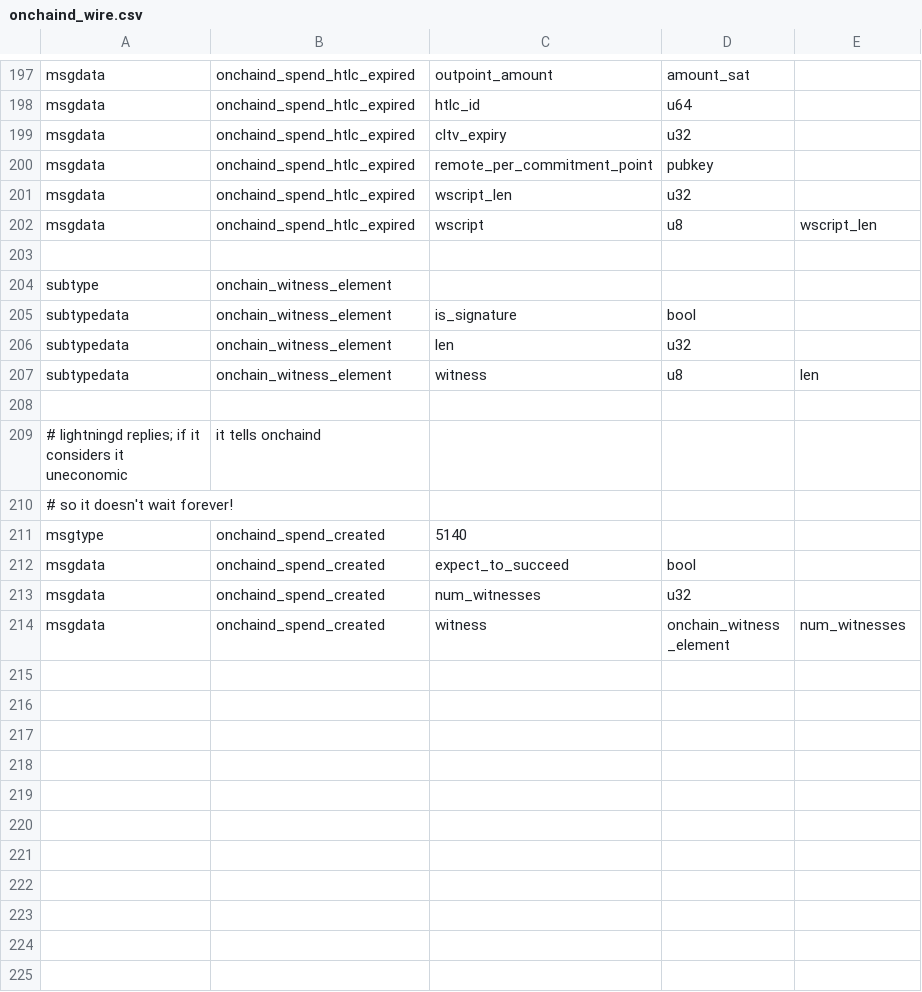
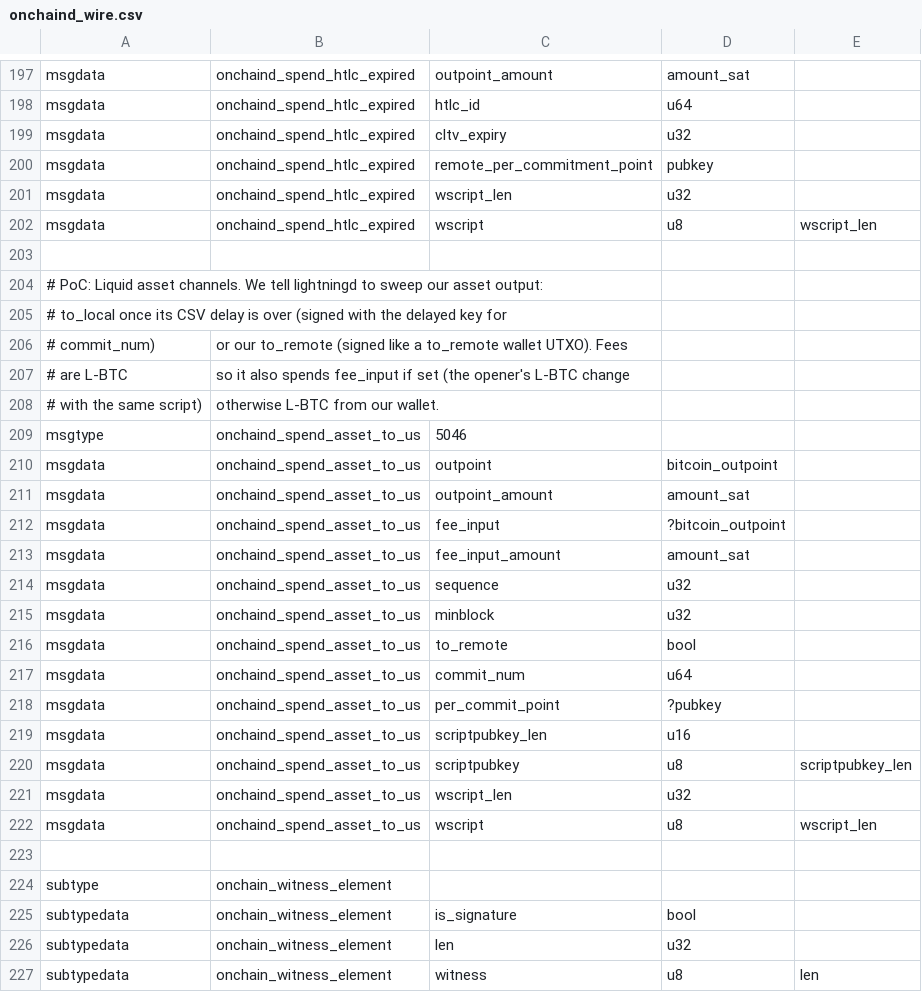
Before and after one commit to MarkCherepovskyi/lightning, a CSV file: onchaind/onchaind_wire.csv, drawn as a sheet; only a part is shown, gaps mark what is left out; the shorter side is filled out with more unchanged rows; the diff names each change by its address in the sheet, - before the commit and + after, or states it on an @@ line.

```diff
--- a/onchaind/onchaind_wire.csv
+++ b/onchaind/onchaind_wire.csv
+row 204: # PoC: Liquid asset channels. We tell lightningd to sweep our asset output:
+row 205: # to_local once its CSV delay is over (signed with the delayed key for
+row 206: # commit_num) | or our to_remote (signed like a to_remote wallet UTXO). Fees
+row 207: # are L-BTC | so it also spends fee_input if set (the opener's L-BTC change
+row 208: # with the same script) | otherwise L-BTC from our wallet.
+row 209: msgtype | onchaind_spend_asset_to_us | 5046
+row 210: msgdata | onchaind_spend_asset_to_us | outpoint | bitcoin_outpoint
+row 211: msgdata | onchaind_spend_asset_to_us | outpoint_amount | amount_sat
+row 212: msgdata | onchaind_spend_asset_to_us | fee_input | ?bitcoin_outpoint
+row 213: msgdata | onchaind_spend_asset_to_us | fee_input_amount | amount_sat
+row 214: msgdata | onchaind_spend_asset_to_us | sequence | u32
+row 215: msgdata | onchaind_spend_asset_to_us | minblock | u32
+row 216: msgdata | onchaind_spend_asset_to_us | to_remote | bool
+row 217: msgdata | onchaind_spend_asset_to_us | commit_num | u64
+row 218: msgdata | onchaind_spend_asset_to_us | per_commit_point | ?pubkey
+row 219: msgdata | onchaind_spend_asset_to_us | scriptpubkey_len | u16
+row 220: msgdata | onchaind_spend_asset_to_us | scriptpubkey | u8 | scriptpubkey_len
+row 221: msgdata | onchaind_spend_asset_to_us | wscript_len | u32
+row 222: msgdata | onchaind_spend_asset_to_us | wscript | u8 | wscript_len
+row 223: (empty)
```
Also changed, not shown: 1 other file.
